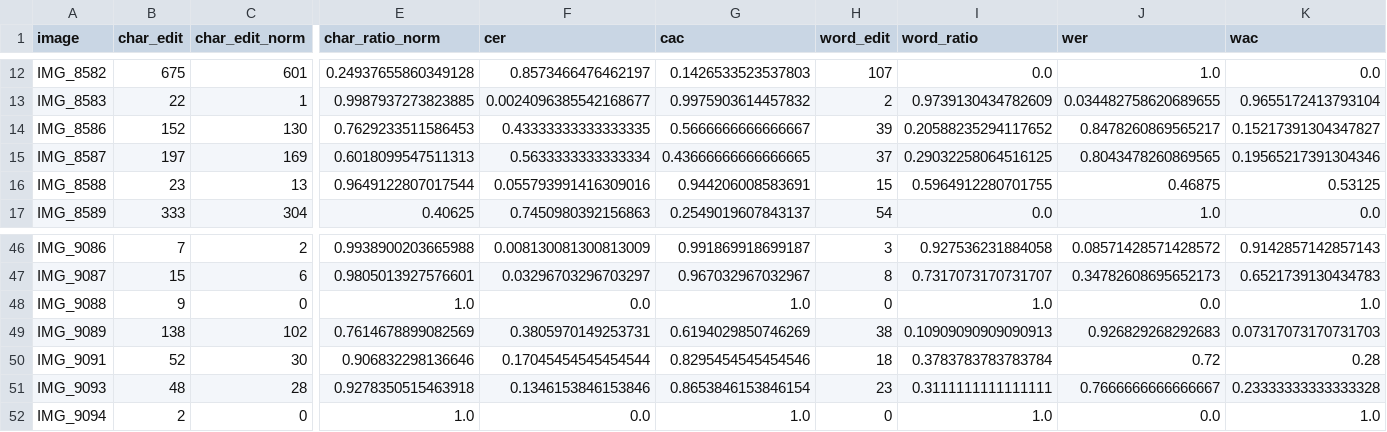
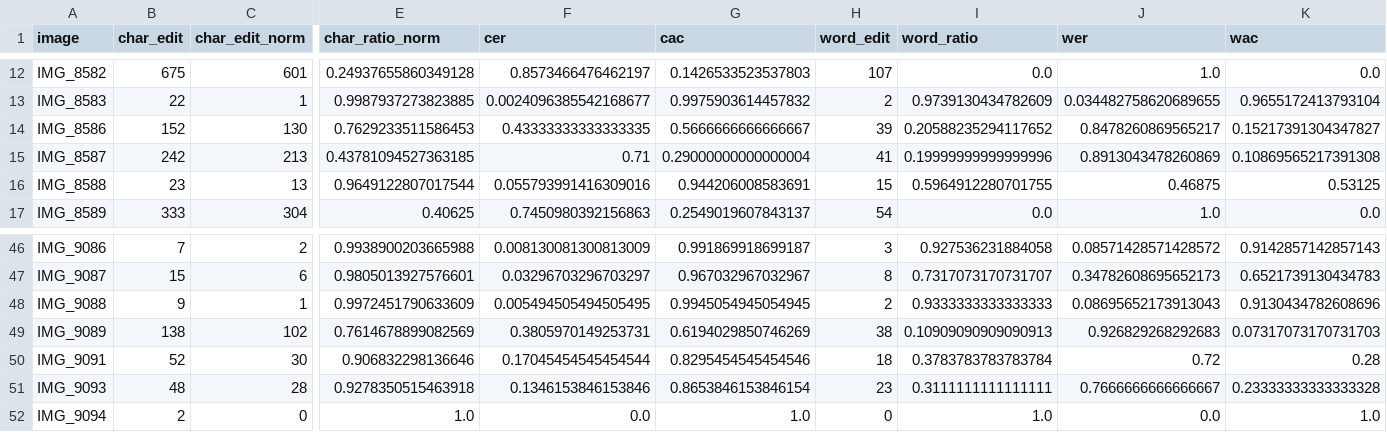
Before and after one commit to veronika-kormendi/plantscan, a CSV file: preprocessed_metrics.csv, drawn as a sheet; only a part is shown, gaps mark what is left out; the diff covers the shown part only; the diff names each change by its address in the sheet, - before the commit and + after, or states it on an @@ line.

```diff
--- a/preprocessed_metrics.csv
+++ b/preprocessed_metrics.csv
-B15 (char_edit): 197
+B15 (char_edit): 242
-C15 (char_edit_norm): 169
+C15 (char_edit_norm): 213
-E15 (char_ratio_norm): 0.6018099547511313
+E15 (char_ratio_norm): 0.43781094527363185
-F15 (cer): 0.5633333333333334
+F15 (cer): 0.71
-G15 (cac): 0.43666666666666665
+G15 (cac): 0.29000000000000004
-H15 (word_edit): 37
+H15 (word_edit): 41
-I15 (word_ratio): 0.29032258064516125
+I15 (word_ratio): 0.19999999999999996
-J15 (wer): 0.8043478260869565
+J15 (wer): 0.8913043478260869
-K15 (wac): 0.19565217391304346
+K15 (wac): 0.10869565217391308
-C48 (char_edit_norm): 0
+C48 (char_edit_norm): 1
-E48 (char_ratio_norm): 1.0
+E48 (char_ratio_norm): 0.9972451790633609
-F48 (cer): 0.0
+F48 (cer): 0.005494505494505495
-G48 (cac): 1.0
+G48 (cac): 0.9945054945054945
-H48 (word_edit): 0
+H48 (word_edit): 2
-I48 (word_ratio): 1.0
+I48 (word_ratio): 0.9333333333333333
-J48 (wer): 0.0
+J48 (wer): 0.08695652173913043
-K48 (wac): 1.0
+K48 (wac): 0.9130434782608696
```
Also changed, not shown: 1 edited cell elsewhere in this file, postprocessed_metrics.csv, postprocessed_summary.csv, 15 other files.
